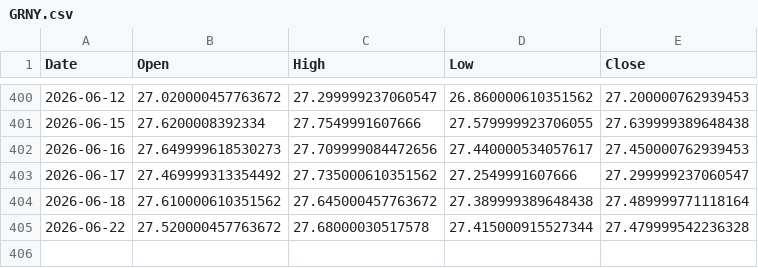
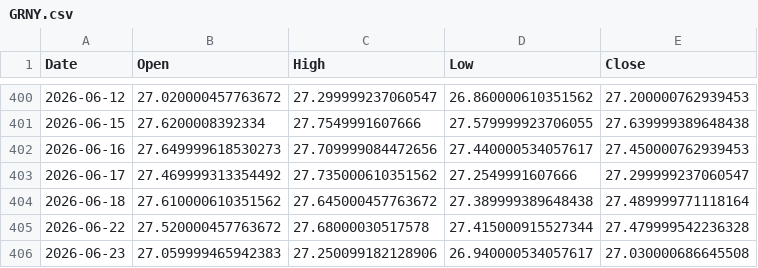
Before and after one commit to ymunwes/strategy-dashboard, a CSV file: public/benchmarks/GRNY.csv, drawn as a sheet; only a part is shown, gaps mark what is left out.

```diff
--- a/public/benchmarks/GRNY.csv
+++ b/public/benchmarks/GRNY.csv
@@ -405 +405,2 @@ Date,Open,High,Low,Close
 2026-06-22,27.520000457763672,27.68000030517578,27.415000915527344,27.479999542236328
+2026-06-23,27.059999465942383,27.250099182128906,26.940000534057617,27.030000686645508
```
Also changed, not shown: public/benchmarks/QQQ.csv, public/benchmarks/SPXL.csv, 2 other files.
